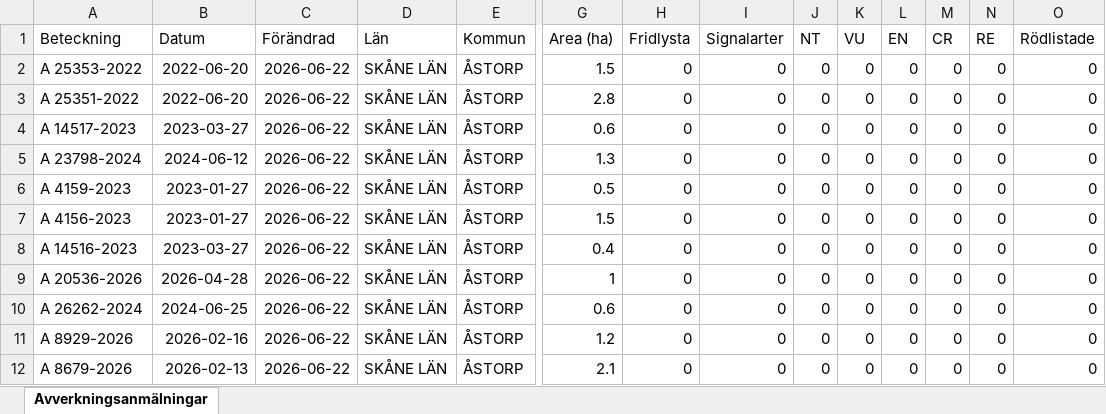
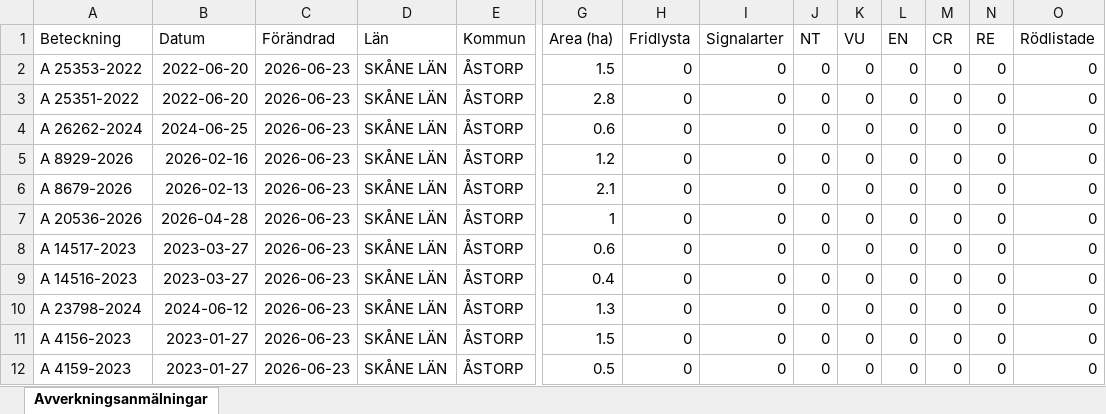
Before and after one commit to klasma/Logging_1277, an Excel workbook: Översikt ÅSTORP.xlsx, sheet Avverkningsanmälningar, drawn as a sheet; only a part is shown, gaps mark what is left out; values as stored, in another font and other column widths than the file's, no borders; removed rows and columns are numbered as before the commit, all else as after; rows hold the shown columns only; the diff names each change by its address in the sheet, - before the commit and + after, or states it on an @@ line.

```diff
--- a/Översikt ÅSTORP.xlsx (sheet Avverkningsanmälningar)
+++ b/Översikt ÅSTORP.xlsx (sheet Avverkningsanmälningar)
-C2:C6 (Förändrad): 2026-06-22
+C2:C6 (Förändrad): 2026-06-23
-A4 (Beteckning): A 14517-2023
+A4 (Beteckning): A 26262-2024
-B4 (Datum): 2023-03-27
+B4 (Datum): 2024-06-25
-A5 (Beteckning): A 23798-2024
+A5 (Beteckning): A 8929-2026
-B5 (Datum): 2024-06-12
+B5 (Datum): 2026-02-16
-G5 (Area (ha)): 1.3
+G5 (Area (ha)): 1.2
-A6 (Beteckning): A 4159-2023
+A6 (Beteckning): A 8679-2026
-B6 (Datum): 2023-01-27
+B6 (Datum): 2026-02-13
-G6 (Area (ha)): 0.5
+G6 (Area (ha)): 2.1
+row 7: A 20536-2026 | 2026-04-28 | 2026-06-23 | SKÅNE LÄN | ÅSTORP | 1 | 0 | 0 | 0 | 0 | 0 | 0 | 0 | 0
-A8 (Beteckning): A 4156-2023
+A8 (Beteckning): A 14517-2023
-B8 (Datum): 2023-01-27
+B8 (Datum): 2023-03-27
-C8:C10 (Förändrad): 2026-06-22
+C8:C10 (Förändrad): 2026-06-23
-G8 (Area (ha)): 1.5
+G8 (Area (ha)): 0.6
-A10 (Beteckning): A 20536-2026
+A10 (Beteckning): A 23798-2024
-B10 (Datum): 2026-04-28
+B10 (Datum): 2024-06-12
-G10 (Area (ha)): 1
+G10 (Area (ha)): 1.3
-row 10: A 26262-2024 | 2024-06-25 | 2026-06-22 | SKÅNE LÄN | ÅSTORP | 0.6 | 0 | 0 | 0 | 0 | 0 | 0 | 0 | 0
-A11 (Beteckning): A 8929-2026
+A11 (Beteckning): A 4156-2023
-B11 (Datum): 2026-02-16
+B11 (Datum): 2023-01-27
-C11:C12 (Förändrad): 2026-06-22
+C11:C12 (Förändrad): 2026-06-23
-G11 (Area (ha)): 1.2
+G11 (Area (ha)): 1.5
-A12 (Beteckning): A 8679-2026
+A12 (Beteckning): A 4159-2023
-B12 (Datum): 2026-02-13
+B12 (Datum): 2023-01-27
-G12 (Area (ha)): 2.1
+G12 (Area (ha)): 0.5
```
Also changed, not shown: 1 other file.
